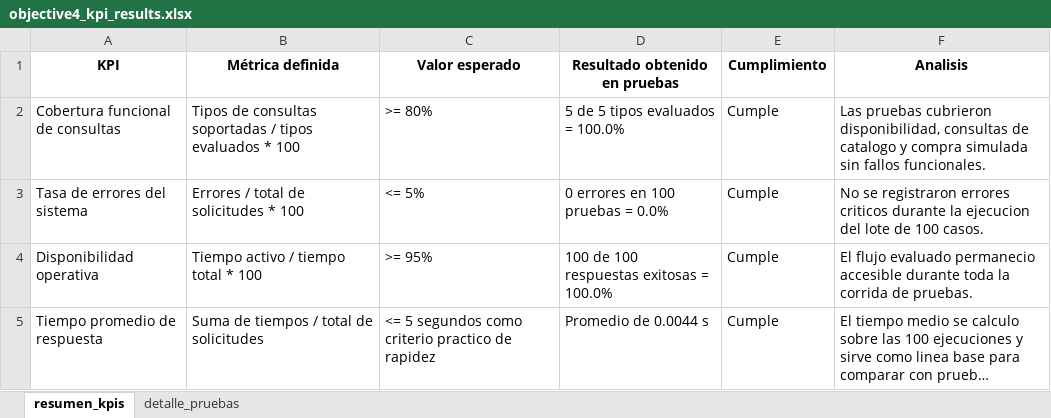
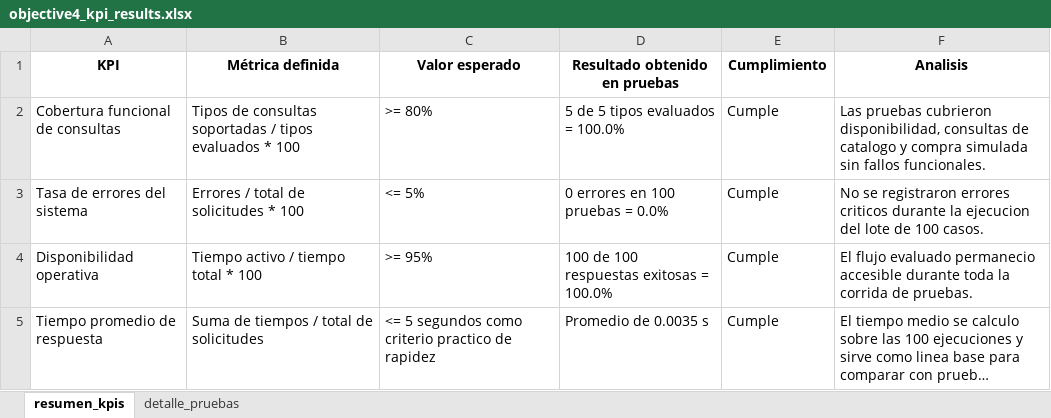
Before and after one commit to esierraramirez/dropshipping-sales-agent, an Excel workbook: data/reports/objective4_kpi_results.xlsx, sheet resumen_kpis, drawn as a sheet; long unchanged cells end in …; values as stored, in another font and other column widths than the file's, no borders; the diff names each change by its address in the sheet, - before the commit and + after, or states it on an @@ line.

Commit message:
Test de pruebas

```diff
--- a/data/reports/objective4_kpi_results.xlsx (sheet resumen_kpis)
+++ b/data/reports/objective4_kpi_results.xlsx (sheet resumen_kpis)
-D5 (Resultado obtenido en pruebas): Promedio de 0.0044 s
+D5 (Resultado obtenido en pruebas): Promedio de 0.0035 s
```
Also changed, not shown: sheet detalle_pruebas, 9 other files.
